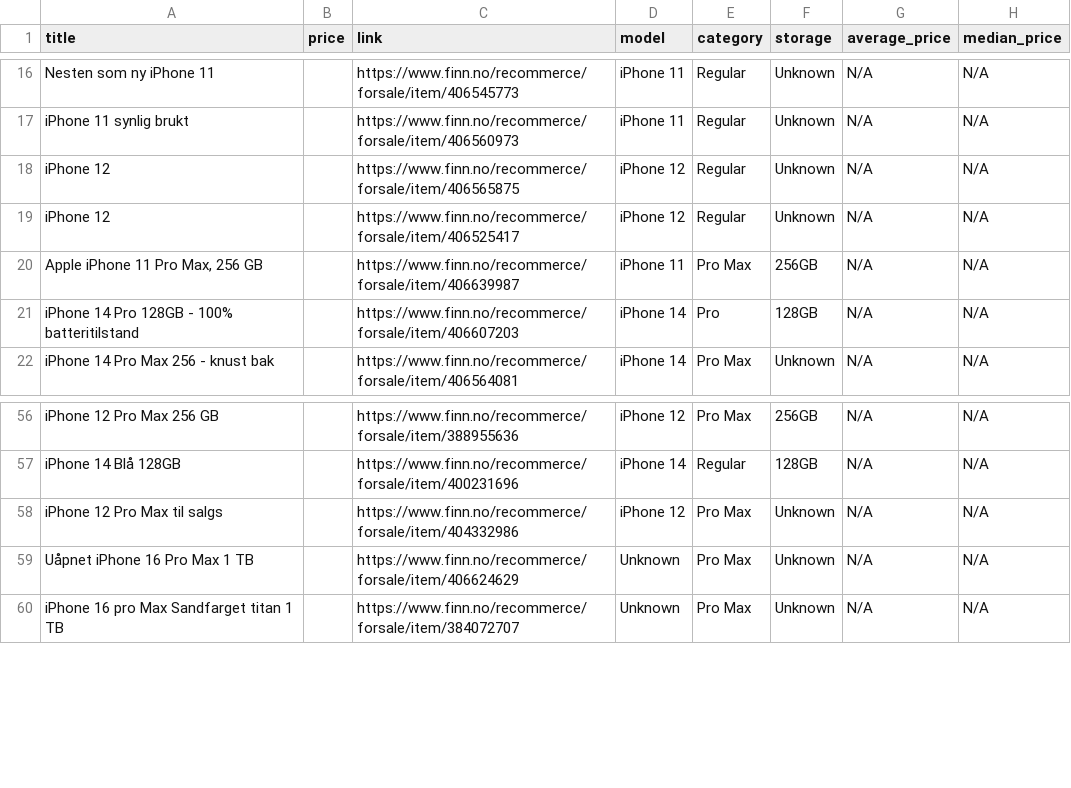
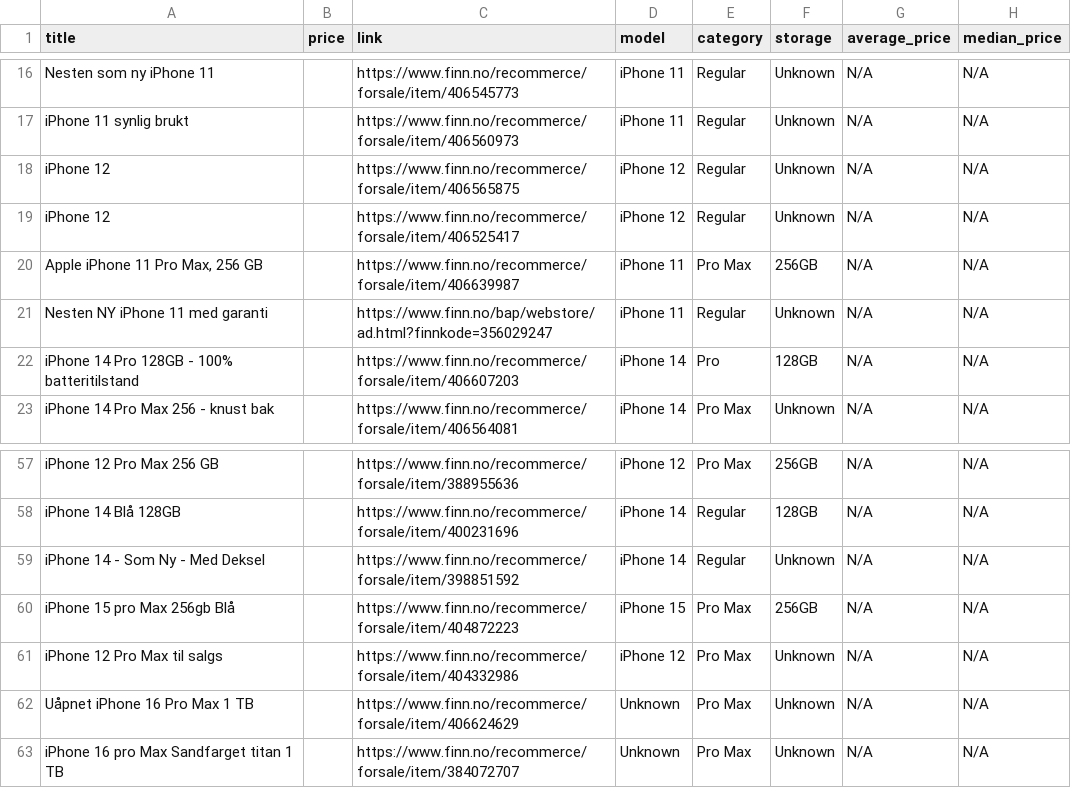
Before and after one commit to JibbelJabbel/Scrap, a CSV file: iphone.csv, drawn as a sheet; only a part is shown, gaps mark what is left out; the diff names each change by its address in the sheet, - before the commit and + after, or states it on an @@ line.

```diff
--- a/iphone.csv
+++ b/iphone.csv
+row 21: Nesten NY iPhone 11 med garanti |  | https://www.finn.no/bap/webstore/ad.html?finnkode=356029247 | iPhone 11 | Regular | Unknown | N/A | N/A
+row 59: iPhone 14 - Som Ny - Med Deksel |  | https://www.finn.no/recommerce/forsale/item/398851592 | iPhone 14 | Regular | Unknown | N/A | N/A
+row 60: iPhone 15 pro Max 256gb Blå |  | https://www.finn.no/recommerce/forsale/item/404872223 | iPhone 15 | Pro Max | 256GB | N/A | N/A
```
